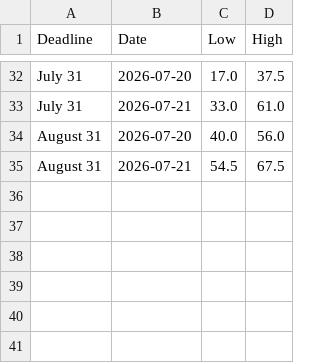
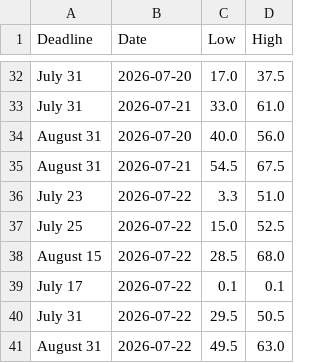
Before and after one commit to Caleblucas1/polymarket-wti-snapshot, a CSV file: houthi_shipping_9am_ranges.csv, drawn as a sheet; only a part is shown, gaps mark what is left out; the diff names each change by its address in the sheet, - before the commit and + after, or states it on an @@ line.

Commit message:
Update daily market snapshots

```diff
--- a/houthi_shipping_9am_ranges.csv
+++ b/houthi_shipping_9am_ranges.csv
+row 36: July 23 | 2026-07-22 | 3.3 | 51.0
+row 37: July 25 | 2026-07-22 | 15.0 | 52.5
+row 38: August 15 | 2026-07-22 | 28.5 | 68.0
+row 39: July 17 | 2026-07-22 | 0.1 | 0.1
+row 40: July 31 | 2026-07-22 | 29.5 | 50.5
+row 41: August 31 | 2026-07-22 | 49.5 | 63.0
```
